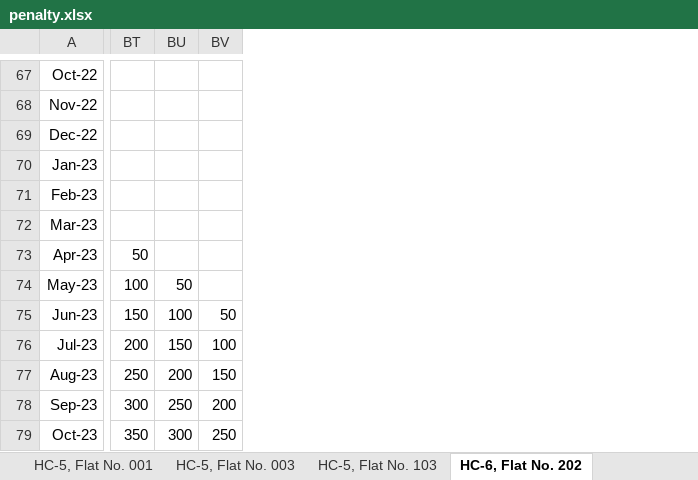
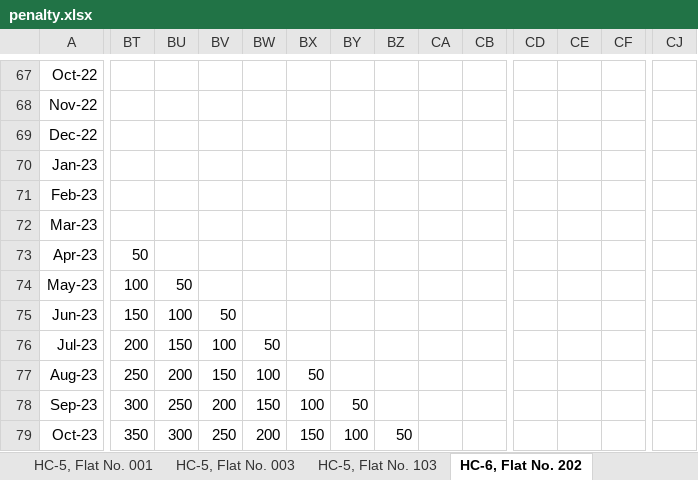
Before and after one commit to vijaypawasegit/h-sector, an Excel workbook: files/penalty.xlsx, sheet HC-6, Flat No. 202, drawn as a sheet; only a part is shown, gaps mark what is left out; values as stored, in another font and other column widths than the file's, no borders; addresses are those after the commit; the diff covers the shown part only; the diff names each change by its address in the sheet, - before the commit and + after, or states it on an @@ line.

Commit message:
Add files via upload

```diff
--- a/files/penalty.xlsx (sheet HC-6, Flat No. 202)
+++ b/files/penalty.xlsx (sheet HC-6, Flat No. 202)
+column BT, rows 73-79: 50 | 100 | 150 | 200 | 250 | 300 | 350
+column BU, rows 74-79: 50 | 100 | 150 | 200 | 250 | 300
+column BV, rows 75-79: 50 | 100 | 150 | 200 | 250
+column BX, rows 77-79: 50 | 100 | 150
+column BZ, row 79: 50
+column CB, empty
+column CD, empty
+column CE, empty
+column CF, empty
+column CJ, empty
-BW73: 50
+BW73: (empty)
-BW74: 100
+BW74: (empty)
-BY74: 50
+BY74: (empty)
-BW75: 150
+BW75: (empty)
-BY75: 100
+BY75: (empty)
-CA75: 50
+CA75: (empty)
-BW76: 200
+BW76: 50
-BY76: 150
+BY76: (empty)
-CA76: 100
+CA76: (empty)
-BW77: 250
+BW77: 100
-BY77: 200
+BY77: (empty)
-CA77: 150
+CA77: (empty)
-BW78: 300
+BW78: 150
-BY78: 250
+BY78: 50
-CA78: 200
+CA78: (empty)
-BW79: 350
+BW79: 200
-BY79: 300
+BY79: 100
-CA79: 250
+CA79: (empty)
```
Also changed, not shown: 13 added rows, 1 removed row, 2 added columns and 45 edited cells elsewhere in this sheet, sheet HB-3-4, Shop No. 03, sheet HB-3-4, Shop No. 04, sheet Total.
